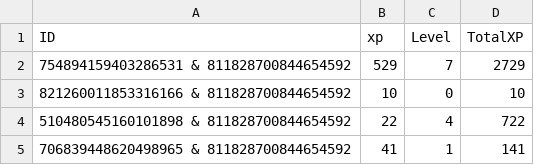
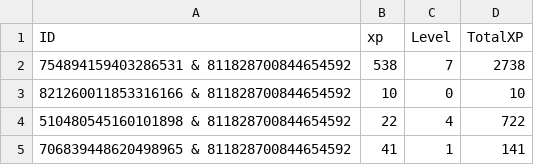
Before and after one commit to hackarmour/discord-assistant-py, a CSV file: Configuration/Leveling.csv, drawn as a sheet.

```diff
--- a/Configuration/Leveling.csv
+++ b/Configuration/Leveling.csv
@@ -1,3 +1,3 @@
 ID,xp,Level,TotalXP
-754894159403286531 & 811828700844654592,529,7,2729
+754894159403286531 & 811828700844654592,538,7,2738
 821260011853316166 & 811828700844654592,10,0,10
```
Also changed, not shown: 2 other files.
